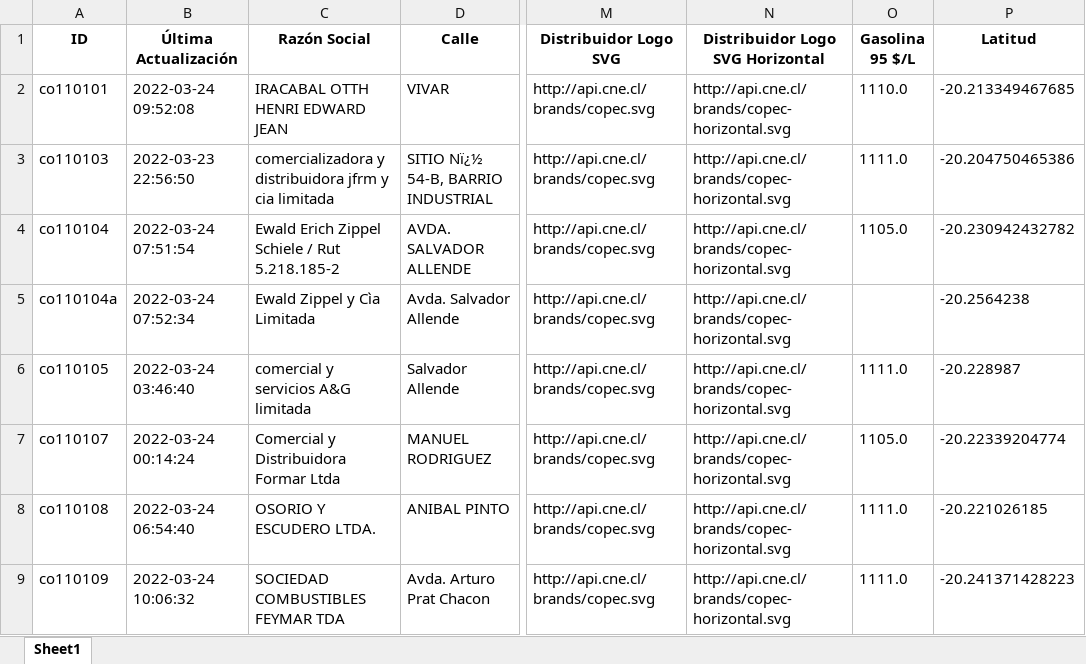
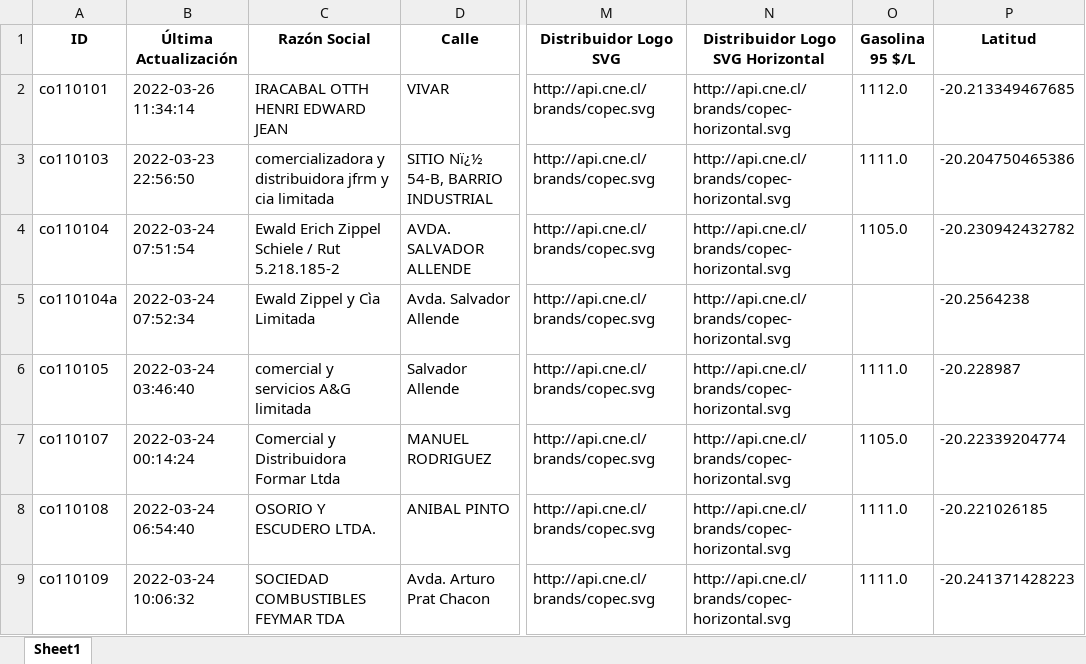
Before and after one commit to Sud-Austral/data_energia, an Excel workbook: combustibles_vehicular_estaciones_gasolina95.xlsx, sheet Sheet1, drawn as a sheet; only a part is shown, gaps mark what is left out; values as stored, in another font and other column widths than the file's, no borders; the diff names each change by its address in the sheet, - before the commit and + after, or states it on an @@ line.

```diff
--- a/combustibles_vehicular_estaciones_gasolina95.xlsx (sheet Sheet1)
+++ b/combustibles_vehicular_estaciones_gasolina95.xlsx (sheet Sheet1)
-B2 (Última Actualización): 2022-03-24 09:52:08
+B2 (Última Actualización): 2022-03-26 11:34:14
-O2 (Gasolina 95 $/L): 1110.0
+O2 (Gasolina 95 $/L): 1112.0
```
Also changed, not shown: balance-de-energia_v1_balance-nacional_consumo-final.xlsx, calefaccion-en-linea_v1_kerosene.xlsx, 20 other files.
